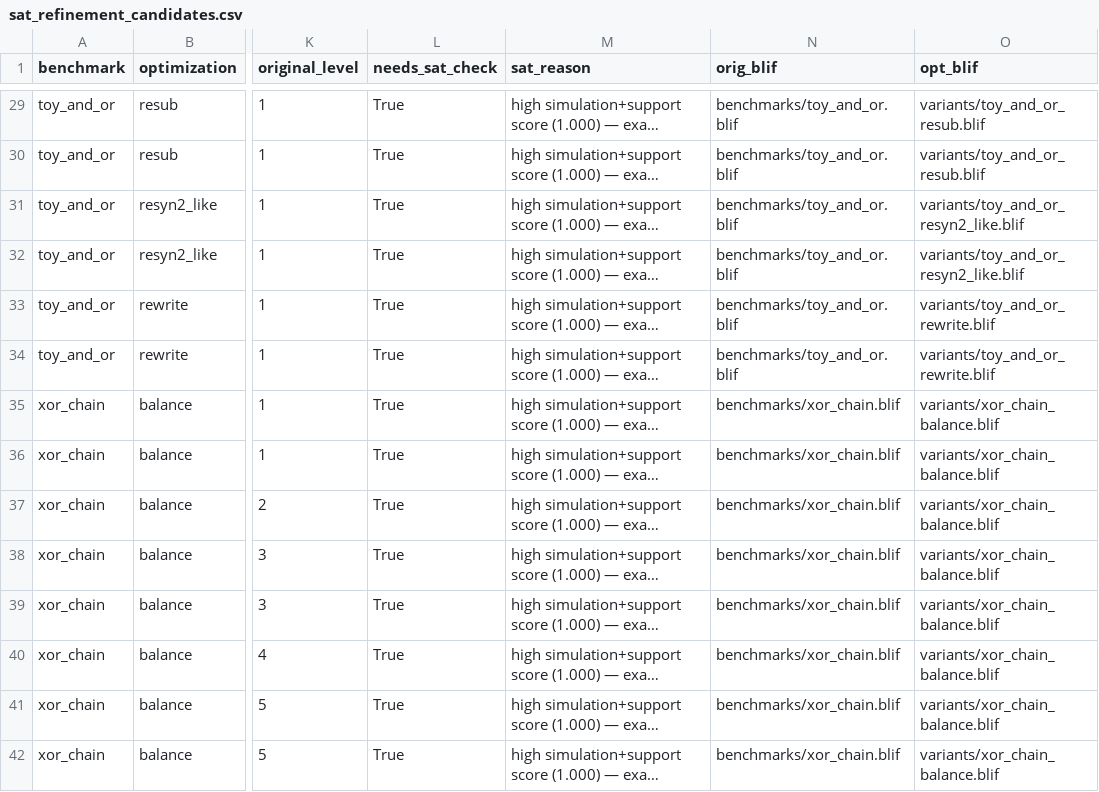
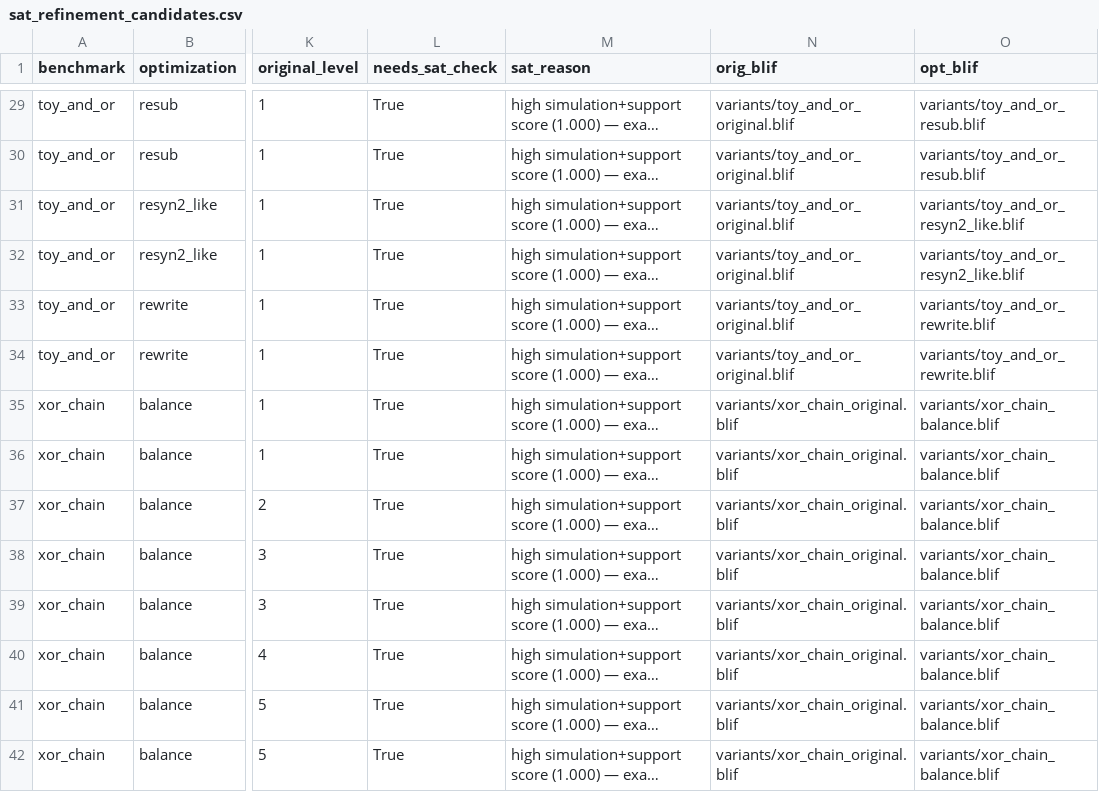
Before and after one commit to stefi19/aig_optimization_experiments, a CSV file: results/sat_refinement_candidates.csv, drawn as a sheet; only a part is shown, gaps mark what is left out; long unchanged cells end in …; the diff covers the shown part only; the diff names each change by its address in the sheet, - before the commit and + after, or states it on an @@ line.

Commit message:
Add ABC-based equivalence checking: sat_refinement_abc.py
- sat_refinement_abc.py: shells out to ABC's 'cec' command to formally check
  whether each high-confidence candidate pair is combinationally equivalent.
  Exposes each internal node as a primary output in a temp BLIF, runs ABC CEC,
  writes results/sat_verified_candidates.csv with status: verified/rejected/inconclusive.

- tests/test_sat_refinement_abc.py: 12 pytest tests for expose_node_as_output
  and parse_cec_output (no ABC required to run tests).

- sat_refinement_placeholder.py: fix orig_blif path to use variants/_original.blif
  (not benchmarks/), since the analysis script compares ABC-generated variants.

- results/sat_verified_candidates.csv: 65 candidates checked — 53 verified,
  1 rejected (majority3/balance new_n8, ABC found counterexample), 11 inconclusive
  (node renamed differently between original and optimized variant).

- Makefile: added sat-refine target.
- README.md: rewrote SAT pipeline section with two-step description; fixed stray
  markdown fences; added sat_refinement_abc.py to repo structure.

```diff
--- a/results/sat_refinement_candidates.csv
+++ b/results/sat_refinement_candidates.csv
-N29:N34 (orig_blif): benchmarks/toy_and_or.blif
+N29:N34 (orig_blif): variants/toy_and_or_original.blif
-N35:N42 (orig_blif): benchmarks/xor_chain.blif
+N35:N42 (orig_blif): variants/xor_chain_original.blif
```
Also changed, not shown: 51 edited cells elsewhere in this file, 6 other files.
